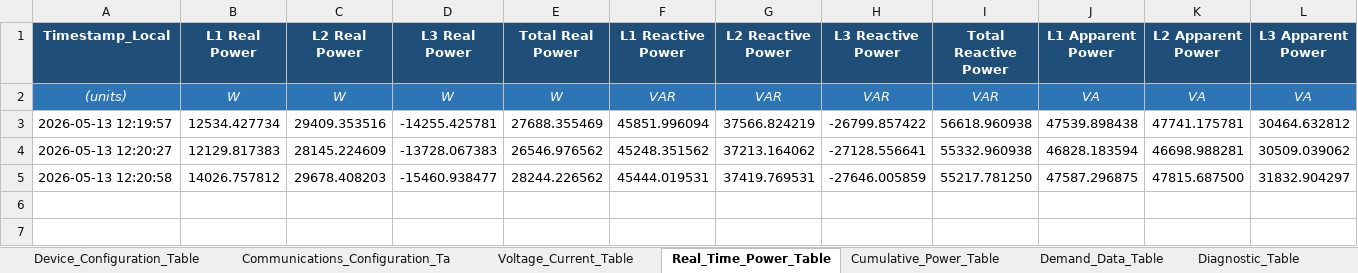
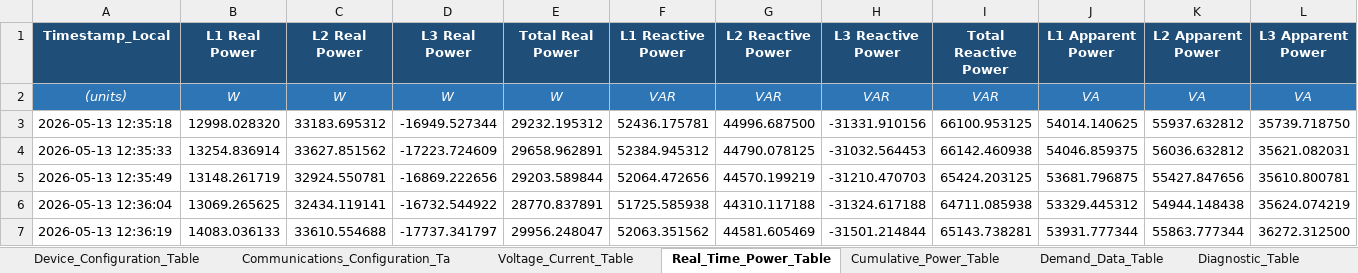
Before and after one commit to Braveheart53/GBO_Maser_Control, an Excel workbook: ab_meter_output/xlsx/ABMeter_10_16_130_51.xlsx, sheet Real_Time_Power_Table, drawn as a sheet; only a part is shown; values as stored, in another font and other column widths than the file's, no borders; charts and pictures not drawn; removed rows and columns are numbered as before the commit, all else as after; rows hold the shown columns only; the diff names each change by its address in the sheet, - before the commit and + after, or states it on an @@ line.

```diff
--- a/ab_meter_output/xlsx/ABMeter_10_16_130_51.xlsx (sheet Real_Time_Power_Table)
+++ b/ab_meter_output/xlsx/ABMeter_10_16_130_51.xlsx (sheet Real_Time_Power_Table)
-row 3: 2026-05-13 12:19:57 | 12534.427734 | 29409.353516 | -14255.425781 | 27688.355469 | 45851.996094 | 37566.824219 | -26799.857422 | 56618.960938 | 47539.898438 | 47741.175781 | 30464.632812
-row 4: 2026-05-13 12:20:27 | 12129.817383 | 28145.224609 | -13728.067383 | 26546.976562 | 45248.351562 | 37213.164062 | -27128.556641 | 55332.960938 | 46828.183594 | 46698.988281 | 30509.039062
-row 5: 2026-05-13 12:20:58 | 14026.757812 | 29678.408203 | -15460.938477 | 28244.226562 | 45444.019531 | 37419.769531 | -27646.005859 | 55217.781250 | 47587.296875 | 47815.687500 | 31832.904297
+row 3: 2026-05-13 12:35:18 | 12998.028320 | 33183.695312 | -16949.527344 | 29232.195312 | 52436.175781 | 44996.687500 | -31331.910156 | 66100.953125 | 54014.140625 | 55937.632812 | 35739.718750
+row 4: 2026-05-13 12:35:33 | 13254.836914 | 33627.851562 | -17223.724609 | 29658.962891 | 52384.945312 | 44790.078125 | -31032.564453 | 66142.460938 | 54046.859375 | 56036.632812 | 35621.082031
+row 5: 2026-05-13 12:35:49 | 13148.261719 | 32924.550781 | -16869.222656 | 29203.589844 | 52064.472656 | 44570.199219 | -31210.470703 | 65424.203125 | 53681.796875 | 55427.847656 | 35610.800781
+row 6: 2026-05-13 12:36:04 | 13069.265625 | 32434.119141 | -16732.544922 | 28770.837891 | 51725.585938 | 44310.117188 | -31324.617188 | 64711.085938 | 53329.445312 | 54944.148438 | 35624.074219
+row 7: 2026-05-13 12:36:19 | 14083.036133 | 33610.554688 | -17737.341797 | 29956.248047 | 52063.351562 | 44581.605469 | -31501.214844 | 65143.738281 | 53931.777344 | 55863.777344 | 36272.312500
```
Also changed, not shown: sheet Voltage_Current_Table, sheet Demand_Data_Table, sheet Diagnostic_Table, sheet Diagnostic_Table_Extended, sheet Device_Configuration_Table, sheet Power_Snapshot_Log_Table, 4 more sheets, charts or pictures, ab_meter_output/xlsx/ABMeter_10_16_130_50.xlsx, 4 other files.
